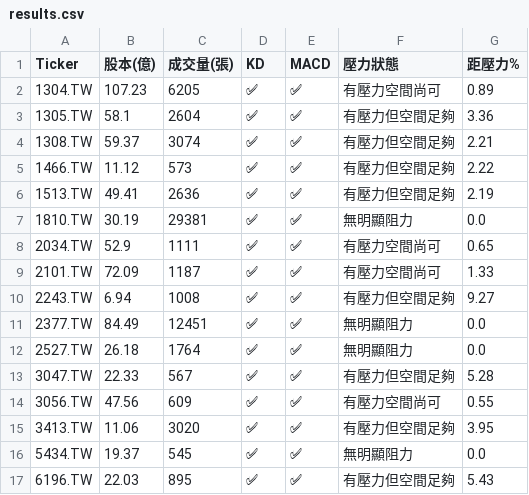
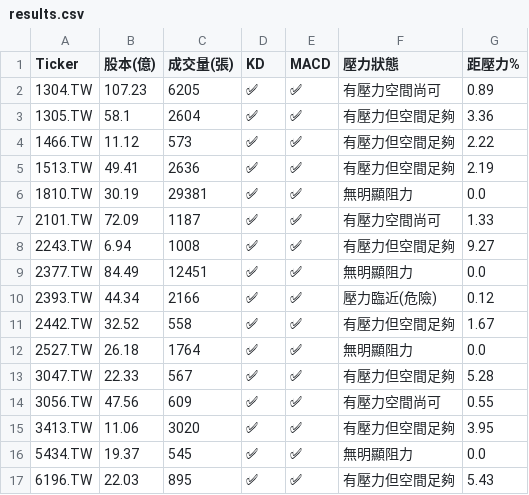
Before and after one commit to bdron0222-cpu/stock-radar, a CSV file: results.csv, drawn as a sheet; removed rows and columns are numbered as before the commit, all else as after; the diff names each change by its address in the sheet, - before the commit and + after, or states it on an @@ line.

```diff
--- a/results.csv
+++ b/results.csv
-row 4: 1308.TW | 59.37 | 3074 | ✅ | ✅ | 有壓力但空間足夠 | 2.21
-row 8: 2034.TW | 52.9 | 1111 | ✅ | ✅ | 有壓力空間尚可 | 0.65
+row 10: 2393.TW | 44.34 | 2166 | ✅ | ✅ | 壓力臨近(危險) | 0.12
+row 11: 2442.TW | 32.52 | 558 | ✅ | ✅ | 有壓力但空間足夠 | 1.67
```
Also changed, not shown: 1 other file.
